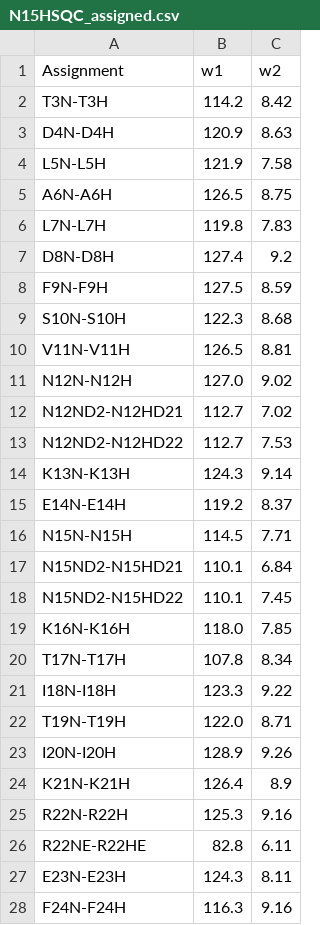
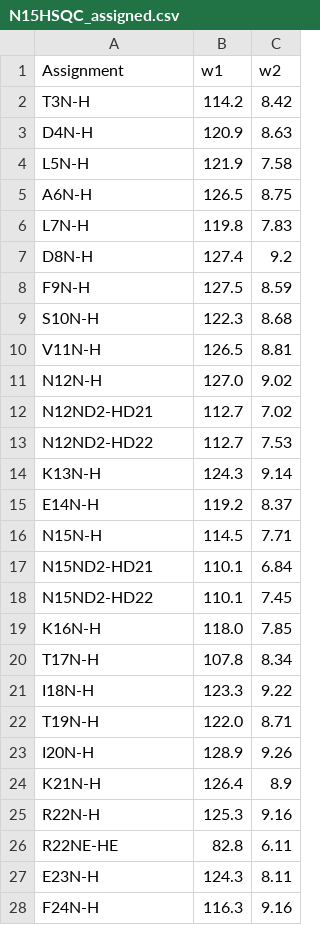
Before and after one commit to eburakova/personal_page, a CSV file: data/N15HSQC_assigned.csv, drawn as a sheet; only a part is shown; the diff covers the shown part only.

Commit message:
Peaks appear on hover together with the assignments

```diff
--- a/data/N15HSQC_assigned.csv
+++ b/data/N15HSQC_assigned.csv
@@ -1,28 +1,28 @@
 Assignment,w1,w2
-T3N-T3H,114.2,8.42
-D4N-D4H,120.9,8.63
-L5N-L5H,121.9,7.58
-A6N-A6H,126.5,8.75
-L7N-L7H,119.8,7.83
-D8N-D8H,127.4,9.2
-F9N-F9H,127.5,8.59
-S10N-S10H,122.3,8.68
-V11N-V11H,126.5,8.81
-N12N-N12H,127.0,9.02
-N12ND2-N12HD21,112.7,7.02
-N12ND2-N12HD22,112.7,7.53
-K13N-K13H,124.3,9.14
-E14N-E14H,119.2,8.37
-N15N-N15H,114.5,7.71
-N15ND2-N15HD21,110.1,6.84
-N15ND2-N15HD22,110.1,7.45
-K16N-K16H,118.0,7.85
-T17N-T17H,107.8,8.34
-I18N-I18H,123.3,9.22
-T19N-T19H,122.0,8.71
-I20N-I20H,128.9,9.26
-K21N-K21H,126.4,8.9
-R22N-R22H,125.3,9.16
-R22NE-R22HE,82.8,6.11
-E23N-E23H,124.3,8.11
-F24N-F24H,116.3,9.16
+T3N-H,114.2,8.42
+D4N-H,120.9,8.63
+L5N-H,121.9,7.58
+A6N-H,126.5,8.75
+L7N-H,119.8,7.83
+D8N-H,127.4,9.2
+F9N-H,127.5,8.59
+S10N-H,122.3,8.68
+V11N-H,126.5,8.81
+N12N-H,127.0,9.02
+N12ND2-HD21,112.7,7.02
+N12ND2-HD22,112.7,7.53
+K13N-H,124.3,9.14
+E14N-H,119.2,8.37
+N15N-H,114.5,7.71
+N15ND2-HD21,110.1,6.84
+N15ND2-HD22,110.1,7.45
+K16N-H,118.0,7.85
+T17N-H,107.8,8.34
+I18N-H,123.3,9.22
+T19N-H,122.0,8.71
+I20N-H,128.9,9.26
+K21N-H,126.4,8.9
+R22N-H,125.3,9.16
+R22NE-HE,82.8,6.11
+E23N-H,124.3,8.11
+F24N-H,116.3,9.16
```
Also changed, not shown: 165 edited cells elsewhere in this file, 4 other files.
